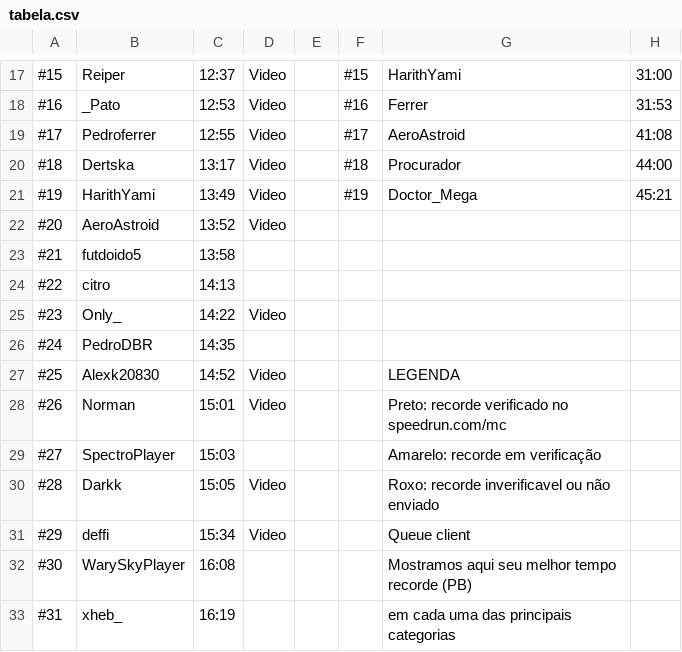
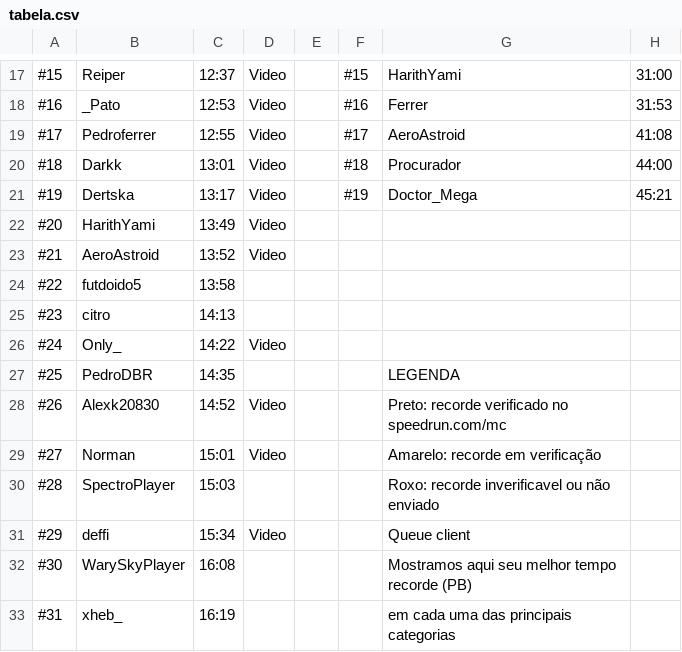
Before and after one commit to MCSR-Brasil/MCSR-hub, a CSV file: tabela.csv, drawn as a sheet; only a part is shown, gaps mark what is left out; the diff covers the shown part only; the diff names each change by its address in the sheet, - before the commit and + after, or states it on an @@ line.

```diff
--- a/tabela.csv
+++ b/tabela.csv
-B20: Dertska
+B20: Darkk
-C20: 13:17
+C20: 13:01
-B21: HarithYami
+B21: Dertska
-C21: 13:49
+C21: 13:17
-B22: AeroAstroid
+B22: HarithYami
-C22: 13:52
+C22: 13:49
-B23: futdoido5
+B23: AeroAstroid
-C23: 13:58
+C23: 13:52
-D23: (empty)
+D23: Video
-B24: citro
+B24: futdoido5
-C24: 14:13
+C24: 13:58
-B25: Only_
+B25: citro
-C25: 14:22
+C25: 14:13
-D25: Video
+D25: (empty)
-B26: PedroDBR
+B26: Only_
-C26: 14:35
+C26: 14:22
-D26: (empty)
+D26: Video
-B27: Alexk20830
+B27: PedroDBR
-C27: 14:52
+C27: 14:35
-D27: Video
+D27: (empty)
-B28: Norman
+B28: Alexk20830
-C28: 15:01
+C28: 14:52
-B29: SpectroPlayer
+B29: Norman
-C29: 15:03
+C29: 15:01
-D29: (empty)
+D29: Video
-B30: Darkk
+B30: SpectroPlayer
-C30: 15:05
+C30: 15:03
-D30: Video
+D30: (empty)
```
Also changed, not shown: 1 added row and 54 edited cells elsewhere in this file.
